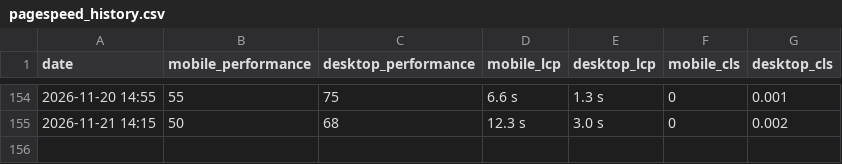
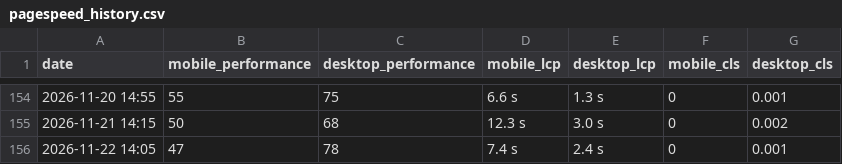
Before and after one commit to orhankemal-code/asra-performance-monitor, a CSV file: reports/pagespeed_history.csv, drawn as a sheet; only a part is shown, gaps mark what is left out; the diff names each change by its address in the sheet, - before the commit and + after, or states it on an @@ line.

```diff
--- a/reports/pagespeed_history.csv
+++ b/reports/pagespeed_history.csv
+row 156: 2026-11-22 14:05 | 47 | 78 | 7.4 s | 2.4 s | 0 | 0.001
```
Also changed, not shown: 1 other file.
